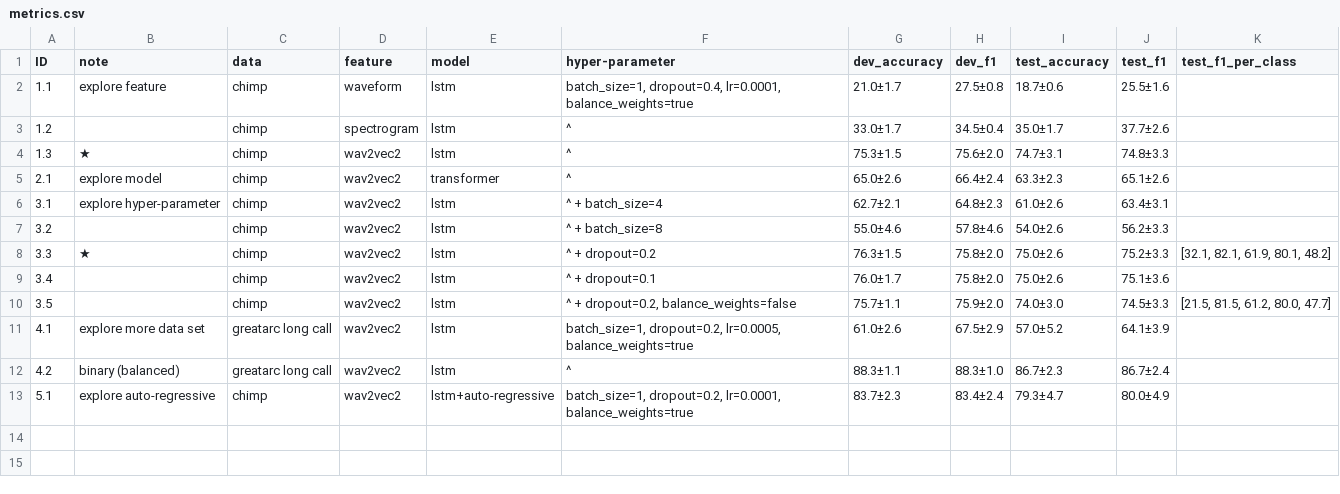
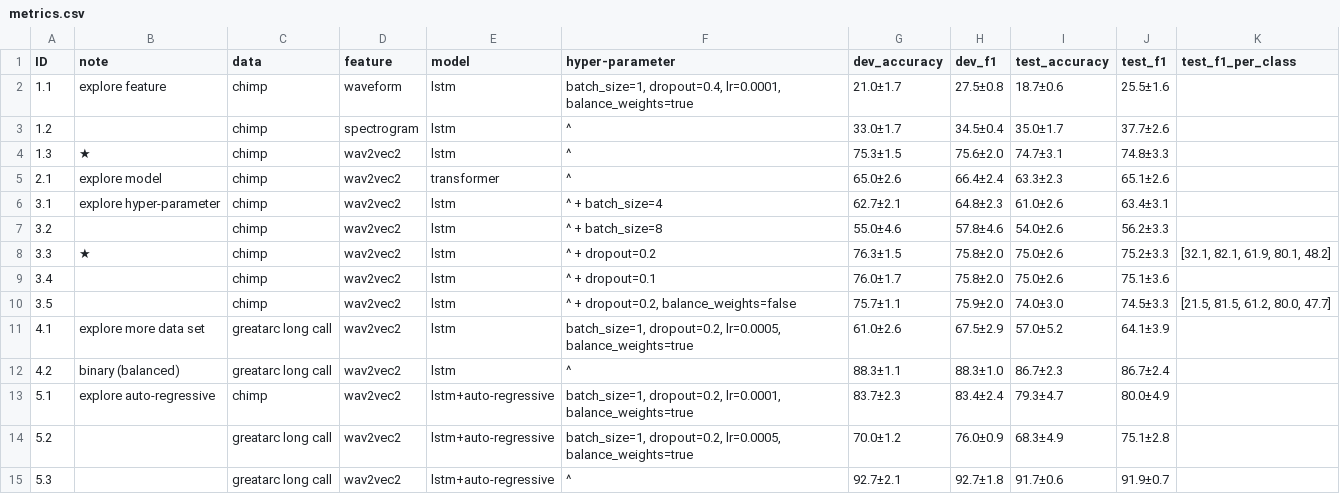
Before and after one commit to J22Melody/sed_great_ape, a CSV file: results/metrics.csv, drawn as a sheet; the diff names each change by its address in the sheet, - before the commit and + after, or states it on an @@ line.

Commit message:
ar on long call

```diff
--- a/results/metrics.csv
+++ b/results/metrics.csv
+row 14: 5.2 |  | greatarc long call | wav2vec2 | lstm+auto-regressive | batch_size=1, dropout=0.2, lr=0.0005, balance_weights=true | 70.0±1.2 | 76.0±0.9 | 68.3±4.9 | 75.1±2.8
+row 15: 5.3 |  | greatarc long call | wav2vec2 | lstm+auto-regressive | ^ | 92.7±2.1 | 92.7±1.8 | 91.7±0.6 | 91.9±0.7
```
Also changed, not shown: 19 other files.
